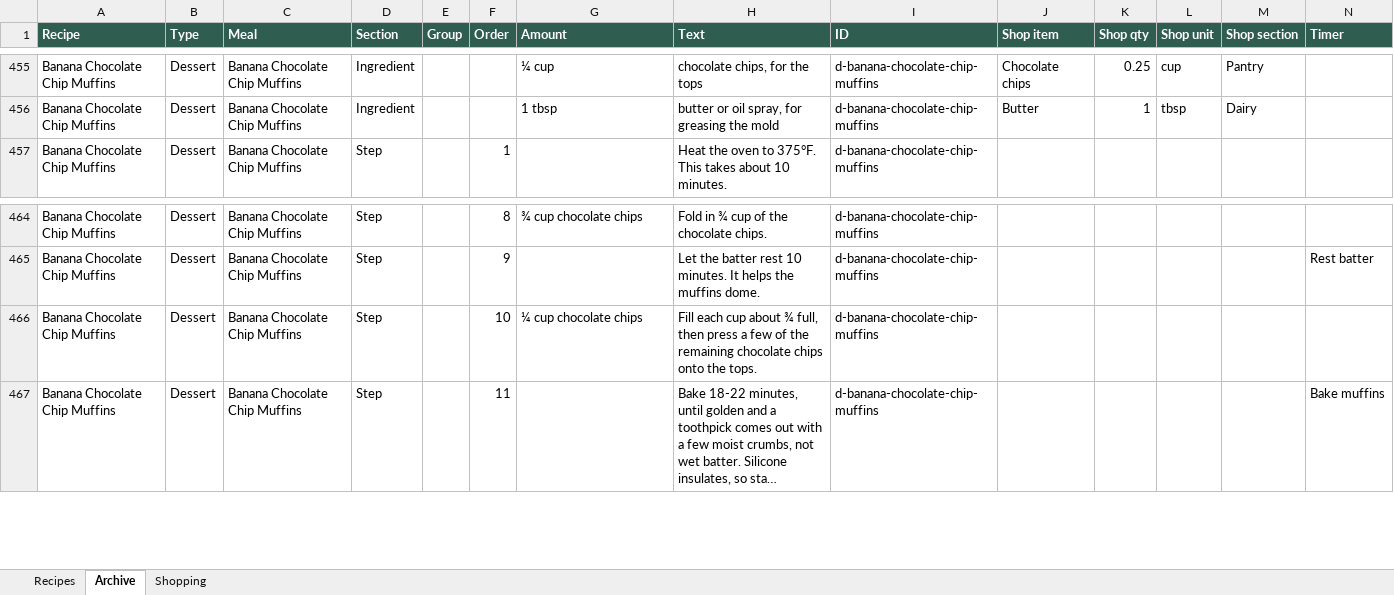
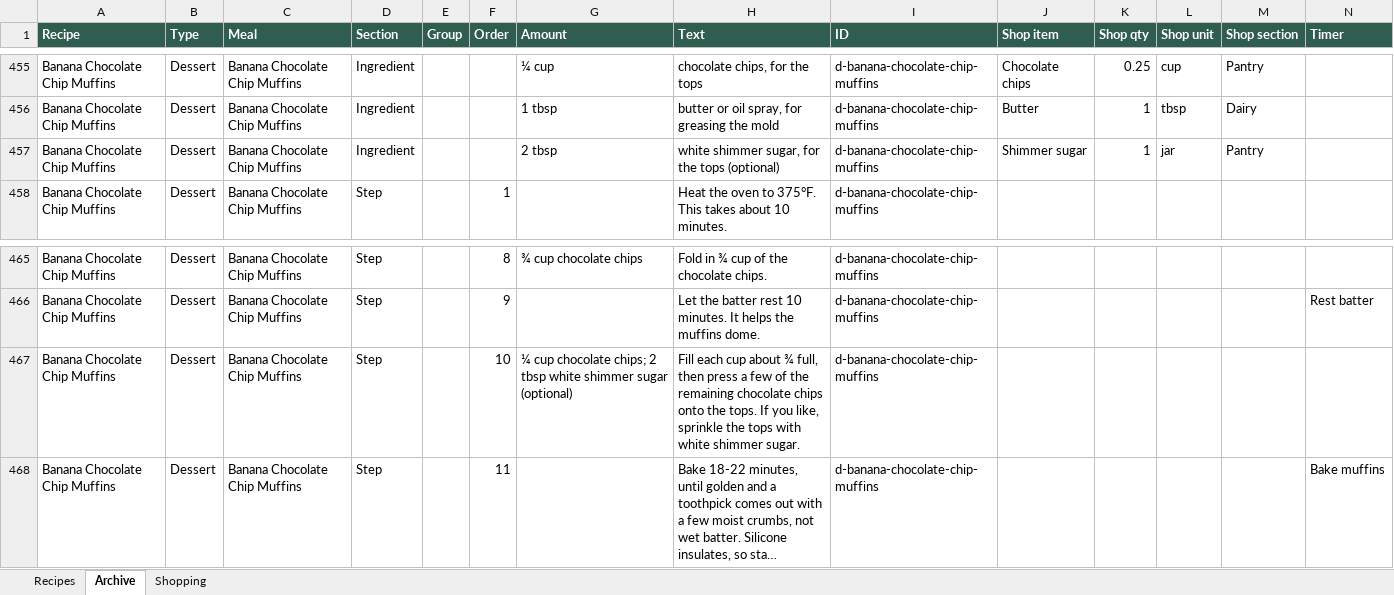
Before and after one commit to entquine/Recipes, an Excel workbook: recipes.xlsx, sheet Archive, drawn as a sheet; only a part is shown, gaps mark what is left out; long unchanged cells end in …; values as stored, in another font and other column widths than the file's, no borders; addresses are those after the commit; rows hold the shown columns only; the diff names each change by its address in the sheet, - before the commit and + after, or states it on an @@ line.

```diff
--- a/recipes.xlsx (sheet Archive)
+++ b/recipes.xlsx (sheet Archive)
+row 457: Banana Chocolate Chip Muffins | Dessert | Banana Chocolate Chip Muffins | Ingredient |  |  | 2 tbsp | white shimmer sugar, for the tops (optional) | d-banana-chocolate-chip-muffins | Shimmer sugar | 1 | jar | Pantry
-G467 (Amount): ¼ cup chocolate chips
+G467 (Amount): ¼ cup chocolate chips; 2 tbsp white shimmer sugar (optional)
-H467 (Text): …the tops.
+H467 (Text): …the tops. If you like, sprinkle the tops with white shimmer sugar.
```
